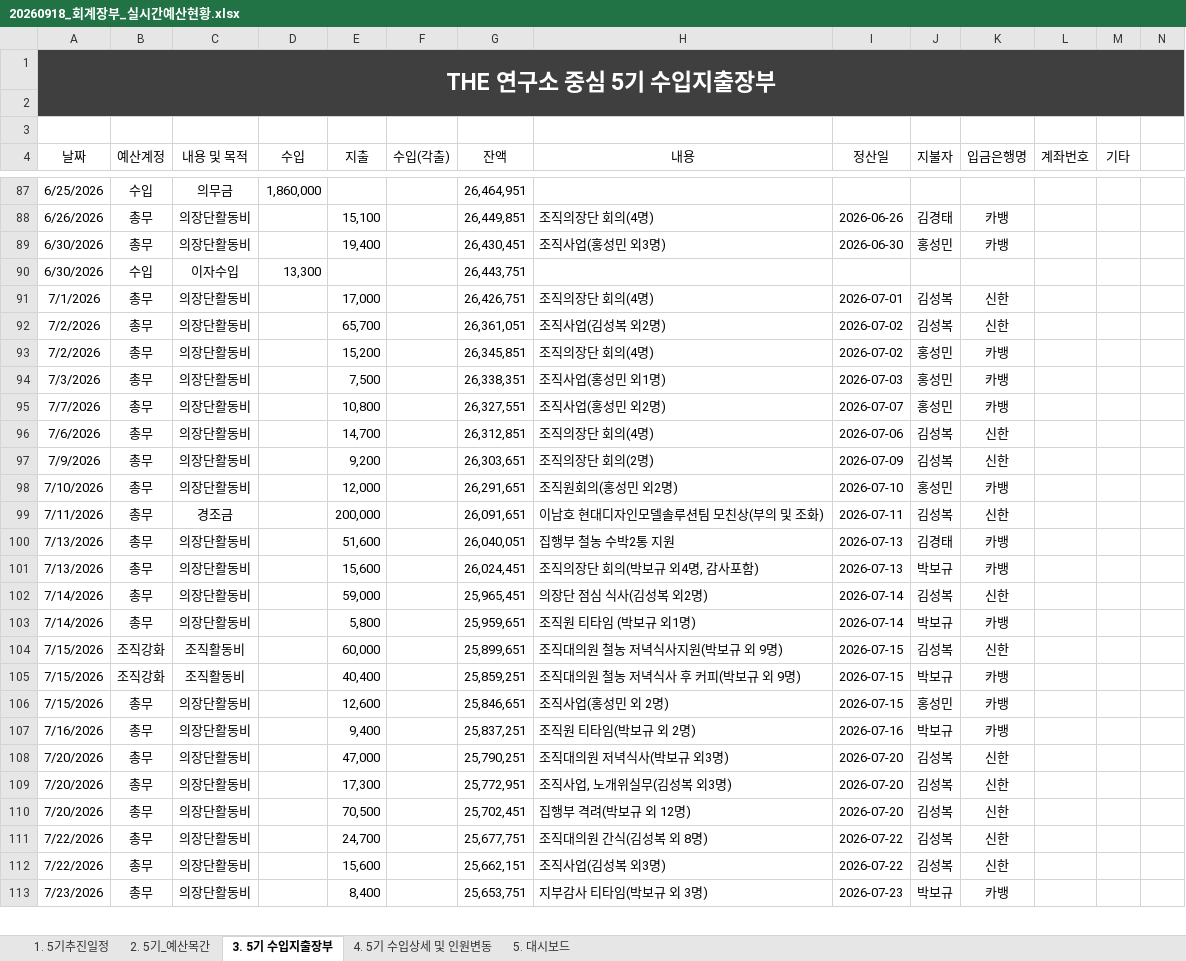
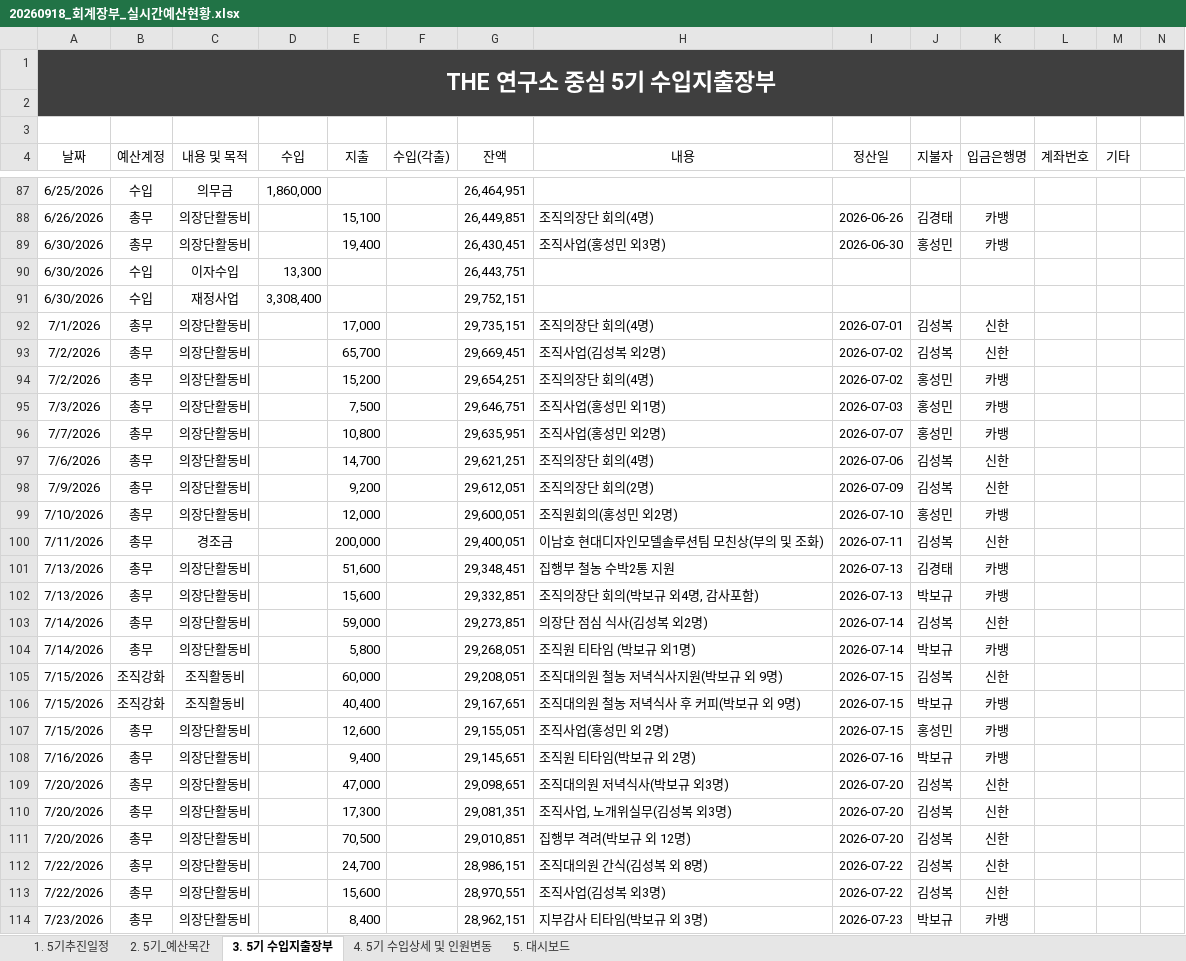
Before and after one commit to 5418018/the-lab-budget, an Excel workbook: 20260918_회계장부_실시간예산현황.xlsx, sheet 3. 5기 수입지출장부, drawn as a sheet; only a part is shown, gaps mark what is left out; values as stored, in another font and other column widths than the file's, no borders; table styles not drawn; addresses are those after the commit; rows hold the shown columns only; the diff covers the shown part only; the diff names each change by its address in the sheet, - before the commit and + after, or states it on an @@ line.

Commit message:
Add files via upload

```diff
--- a/20260918_회계장부_실시간예산현황.xlsx (sheet 3. 5기 수입지출장부)
+++ b/20260918_회계장부_실시간예산현황.xlsx (sheet 3. 5기 수입지출장부)
+row 91: 6/30/2026 | 수입 | 재정사업 | 3,308,400 |  |  | 29,752,151
-G92 (잔액): 26,426,751
+G92 (잔액): 29,735,151
-G93 (잔액): 26,361,051
+G93 (잔액): 29,669,451
-G94 (잔액): 26,345,851
+G94 (잔액): 29,654,251
-G95 (잔액): 26,338,351
+G95 (잔액): 29,646,751
-G96 (잔액): 26,327,551
+G96 (잔액): 29,635,951
-G97 (잔액): 26,312,851
+G97 (잔액): 29,621,251
-G98 (잔액): 26,303,651
+G98 (잔액): 29,612,051
-G99 (잔액): 26,291,651
+G99 (잔액): 29,600,051
-G100 (잔액): 26,091,651
+G100 (잔액): 29,400,051
-G101 (잔액): 26,040,051
+G101 (잔액): 29,348,451
-G102 (잔액): 26,024,451
+G102 (잔액): 29,332,851
-G103 (잔액): 25,965,451
+G103 (잔액): 29,273,851
-G104 (잔액): 25,959,651
+G104 (잔액): 29,268,051
-G105 (잔액): 25,899,651
+G105 (잔액): 29,208,051
-G106 (잔액): 25,859,251
+G106 (잔액): 29,167,651
-G107 (잔액): 25,846,651
+G107 (잔액): 29,155,051
-G108 (잔액): 25,837,251
+G108 (잔액): 29,145,651
-G109 (잔액): 25,790,251
+G109 (잔액): 29,098,651
-G110 (잔액): 25,772,951
+G110 (잔액): 29,081,351
-G111 (잔액): 25,702,451
+G111 (잔액): 29,010,851
-G112 (잔액): 25,677,751
+G112 (잔액): 28,986,151
-G113 (잔액): 25,662,151
+G113 (잔액): 28,970,551
-G114 (잔액): 25,653,751
+G114 (잔액): 28,962,151
```
Also changed, not shown: 1 removed row and 38 edited cells elsewhere in this sheet, sheet 2. 5기_예산목간, sheet 1. 5기추진일정, sheet 5. 대시보드, sheet 4. 5기 수입상세 및 인원변동.
